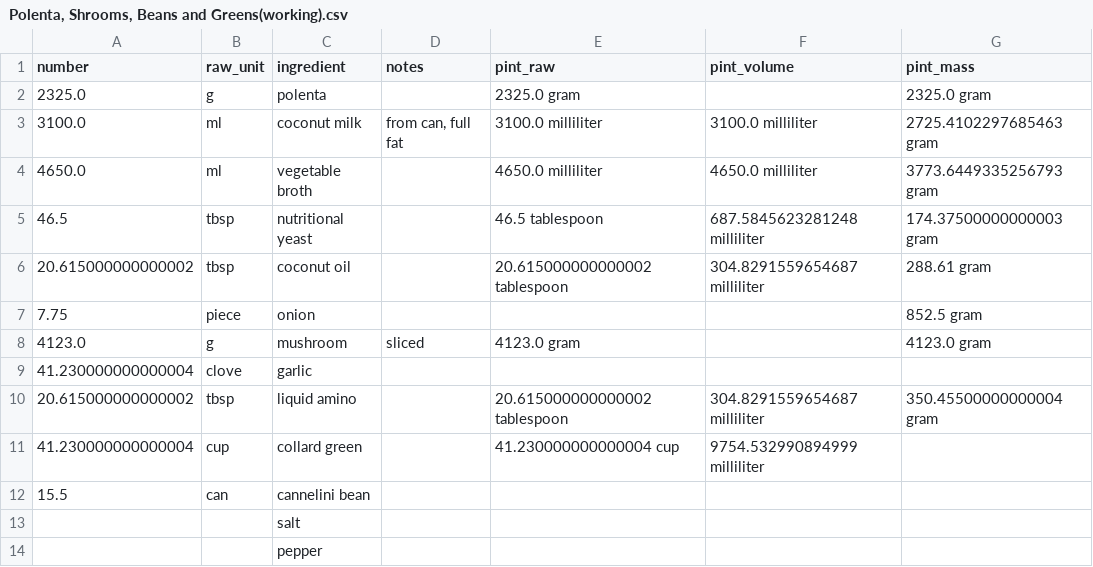
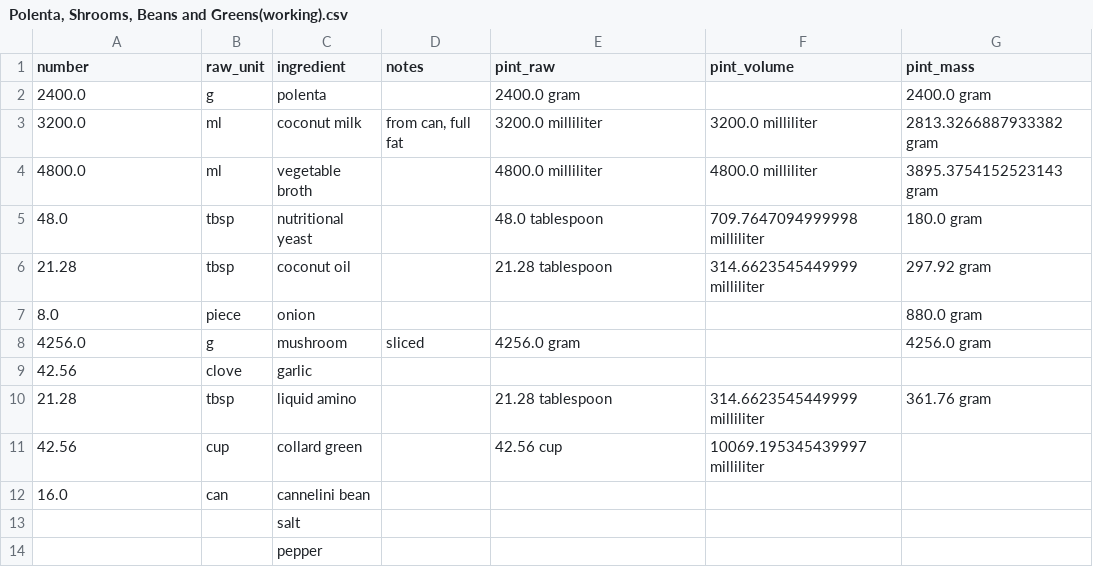
Before and after one commit to Lukas-Schillinger/Vegetation-Recipe-Conversion, a CSV file: working_recipes/Polenta, Shrooms, Beans and Greens(working).csv, drawn as a sheet.

```diff
--- a/working_recipes/Polenta, Shrooms, Beans and Greens(working).csv
+++ b/working_recipes/Polenta, Shrooms, Beans and Greens(working).csv
@@ -1,13 +1,13 @@
 number,raw_unit,ingredient,notes,pint_raw,pint_volume,pint_mass
-2325.0,g,polenta,,2325.0 gram,,2325.0 gram
-3100.0,ml,coconut milk,"from can, full fat",3100.0 milliliter,3100.0 milliliter,2725.4102297685463 gram
-4650.0,ml,vegetable broth,,4650.0 milliliter,4650.0 milliliter,3773.6449335256793 gram
-46.5,tbsp,nutritional yeast,,46.5 tablespoon,687.5845623281248 milliliter,174.37500000000003 gram
-20.615000000000002,tbsp,coconut oil,,20.615000000000002 tablespoon,304.8291559654687 milliliter,288.61 gram
-7.75,piece,onion,,,,852.5 gram
-4123.0,g,mushroom,sliced,4123.0 gram,,4123.0 gram
-41.230000000000004,clove,garlic,,,,
-20.615000000000002,tbsp,liquid amino,,20.615000000000002 tablespoon,304.8291559654687 milliliter,350.45500000000004 gram
-41.230000000000004,cup,collard green,,41.230000000000004 cup,9754.532990894999 milliliter,
-15.5,can,cannelini bean,,,,
+2400.0,g,polenta,,2400.0 gram,,2400.0 gram
+3200.0,ml,coconut milk,"from can, full fat",3200.0 milliliter,3200.0 milliliter,2813.3266887933382 gram
+4800.0,ml,vegetable broth,,4800.0 milliliter,4800.0 milliliter,3895.3754152523143 gram
+48.0,tbsp,nutritional yeast,,48.0 tablespoon,709.7647094999998 milliliter,180.0 gram
+21.28,tbsp,coconut oil,,21.28 tablespoon,314.6623545449999 milliliter,297.92 gram
+8.0,piece,onion,,,,880.0 gram
+4256.0,g,mushroom,sliced,4256.0 gram,,4256.0 gram
+42.56,clove,garlic,,,,
+21.28,tbsp,liquid amino,,21.28 tablespoon,314.6623545449999 milliliter,361.76 gram
+42.56,cup,collard green,,42.56 cup,10069.195345439997 milliliter,
+16.0,can,cannelini bean,,,,
 ,,salt,,,,
```
Also changed, not shown: working_recipes/Bang Bang Bowl(working).csv, working_recipes/Lentil Stew(working).csv, 2 other files.
